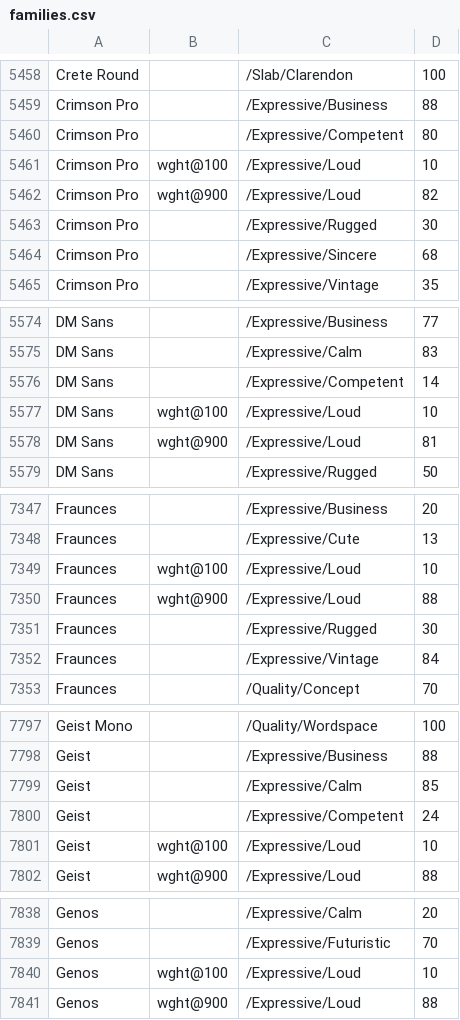
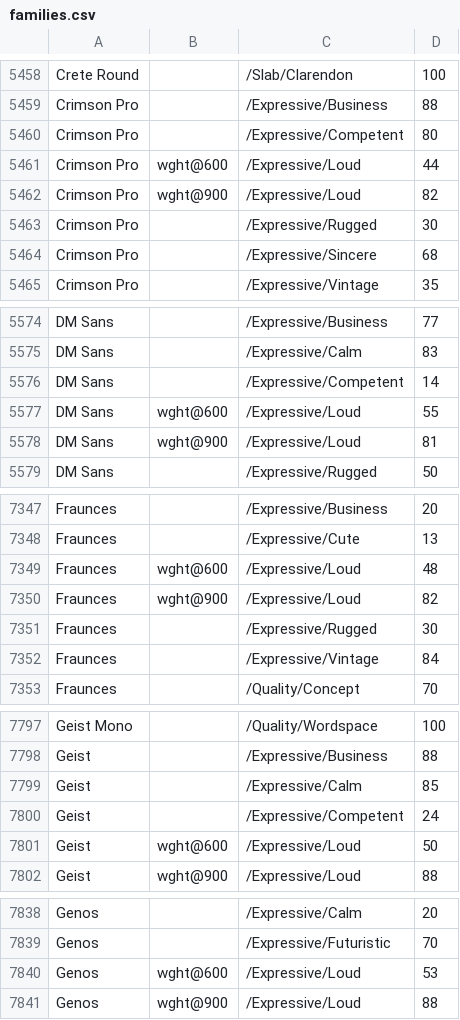
Before and after one commit to google/fonts, a CSV file: tags/all/families.csv, drawn as a sheet; only a part is shown, gaps mark what is left out; the diff covers the shown part only.

Commit message:
Update families.csv Loud VF tagging for review

```diff
--- a/tags/all/families.csv
+++ b/tags/all/families.csv
@@ -5460,3 +5460,3 @@ Crimson Pro,,/Expressive/Business,88
 Crimson Pro,,/Expressive/Competent,80
-Crimson Pro,wght@100,/Expressive/Loud,10
+Crimson Pro,wght@600,/Expressive/Loud,44
 Crimson Pro,wght@900,/Expressive/Loud,82
@@ -5576,3 +5576,3 @@ DM Sans,,/Expressive/Calm,83
 DM Sans,,/Expressive/Competent,14
-DM Sans,wght@100,/Expressive/Loud,10
+DM Sans,wght@600,/Expressive/Loud,55
 DM Sans,wght@900,/Expressive/Loud,81
@@ -7348,4 +7348,4 @@ Fraunces,,/Expressive/Business,20
 Fraunces,,/Expressive/Cute,13
-Fraunces,wght@100,/Expressive/Loud,10
-Fraunces,wght@900,/Expressive/Loud,88
+Fraunces,wght@600,/Expressive/Loud,48
+Fraunces,wght@900,/Expressive/Loud,82
 Fraunces,,/Expressive/Rugged,30
@@ -7800,3 +7800,3 @@ Geist,,/Expressive/Calm,85
 Geist,,/Expressive/Competent,24
-Geist,wght@100,/Expressive/Loud,10
+Geist,wght@600,/Expressive/Loud,50
 Geist,wght@900,/Expressive/Loud,88
@@ -7839,3 +7839,3 @@ Genos,,/Expressive/Calm,20
 Genos,,/Expressive/Futuristic,70
-Genos,wght@100,/Expressive/Loud,10
+Genos,wght@600,/Expressive/Loud,53
 Genos,wght@900,/Expressive/Loud,88
```
Also changed, not shown: 46 edited cells elsewhere in this file.
